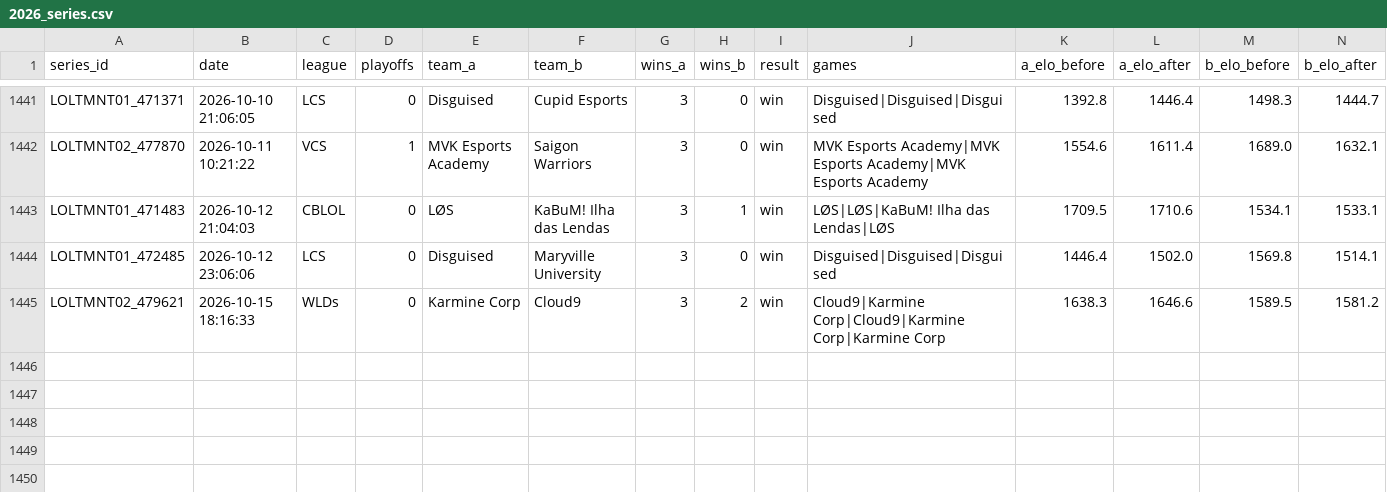
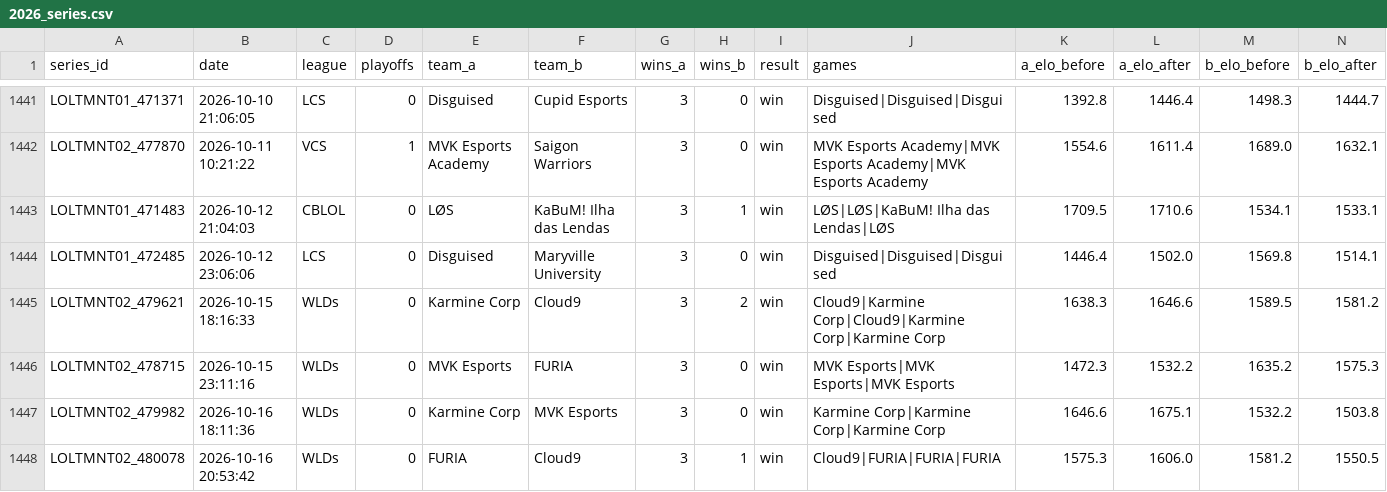
Before and after one commit to zackaids/league-predictor, a CSV file: data/processed/2026_series.csv, drawn as a sheet; only a part is shown, gaps mark what is left out; rows hold the shown columns only; the diff names each change by its address in the sheet, - before the commit and + after, or states it on an @@ line.

```diff
--- a/data/processed/2026_series.csv
+++ b/data/processed/2026_series.csv
+row 1446: LOLTMNT02_478715 | 2026-10-15 23:11:16 | WLDs | 0 | MVK Esports | FURIA | 3 | 0 | win | MVK Esports|MVK Esports|MVK Esports | 1472.3 | 1532.2 | 1635.2 | 1575.3
+row 1447: LOLTMNT02_479982 | 2026-10-16 18:11:36 | WLDs | 0 | Karmine Corp | MVK Esports | 3 | 0 | win | Karmine Corp|Karmine Corp|Karmine Corp | 1646.6 | 1675.1 | 1532.2 | 1503.8
+row 1448: LOLTMNT02_480078 | 2026-10-16 20:53:42 | WLDs | 0 | FURIA | Cloud9 | 3 | 1 | win | Cloud9|FURIA|FURIA|FURIA | 1575.3 | 1606.0 | 1581.2 | 1550.5
```
Also changed, not shown: data/processed/2026_calibrated_ratings.csv, data/processed/2026_playin_field.csv, 9 other files.
